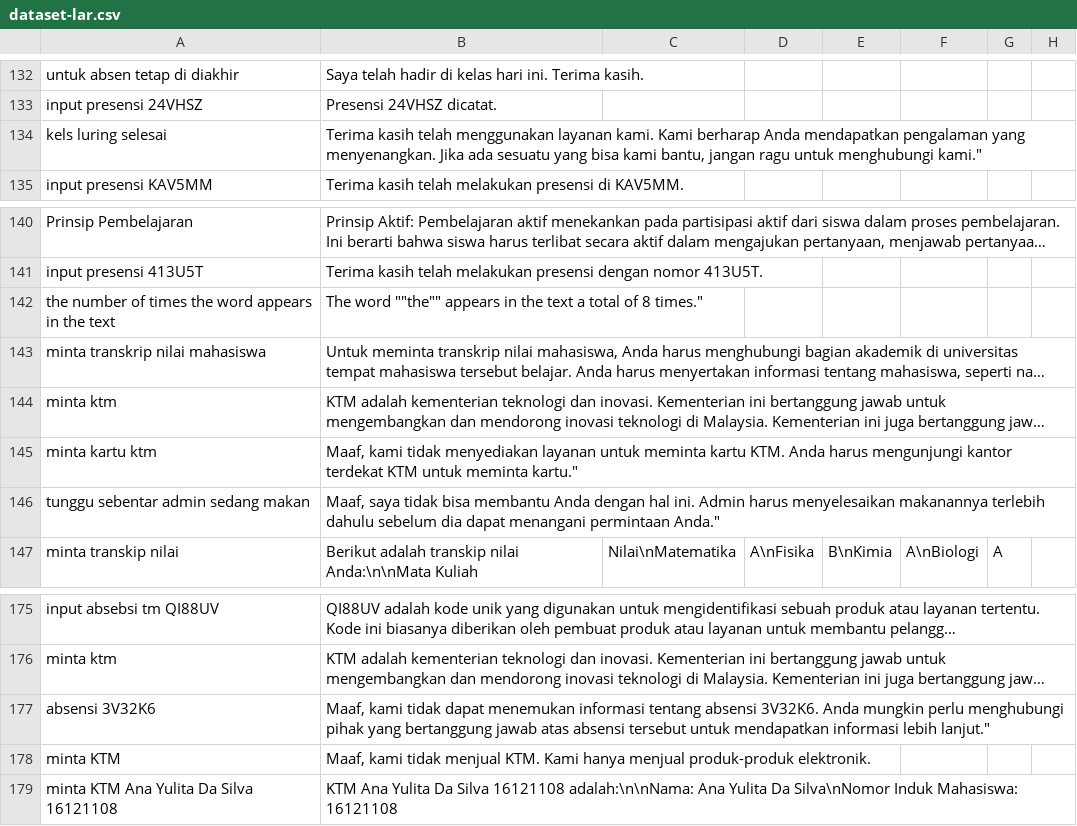
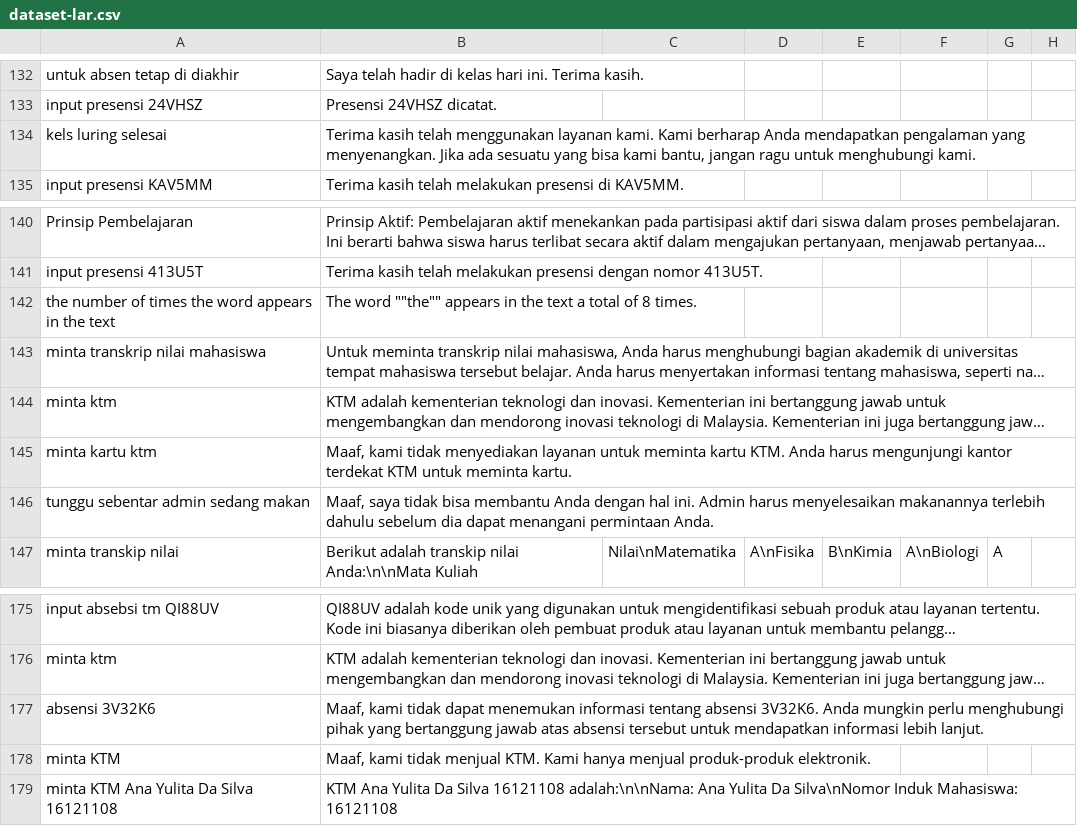
Before and after one commit to anakilang-ai/clean-dan-validasi-data, a CSV file: dataset/gilar-dataset/dataset-lar.csv, drawn as a sheet; only a part is shown, gaps mark what is left out; long unchanged cells end in …; the diff names each change by its address in the sheet, - before the commit and + after, or states it on an @@ line.

Commit message:
benerin

```diff
--- a/dataset/gilar-dataset/dataset-lar.csv
+++ b/dataset/gilar-dataset/dataset-lar.csv
-B134: …untuk menghubungi kami."
+B134: …untuk menghubungi kami.
-B142: …of 8 times."
+B142: …of 8 times.
-B145: …untuk meminta kartu."
+B145: …untuk meminta kartu.
-B146: …menangani permintaan Anda."
+B146: …menangani permintaan Anda.
-B177: …informasi lebih lanjut."
+B177: …informasi lebih lanjut.
```
